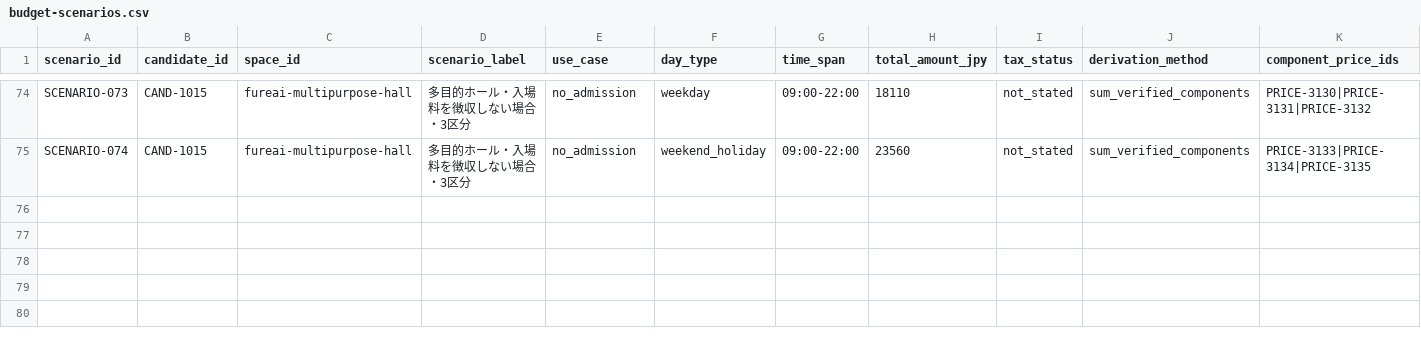
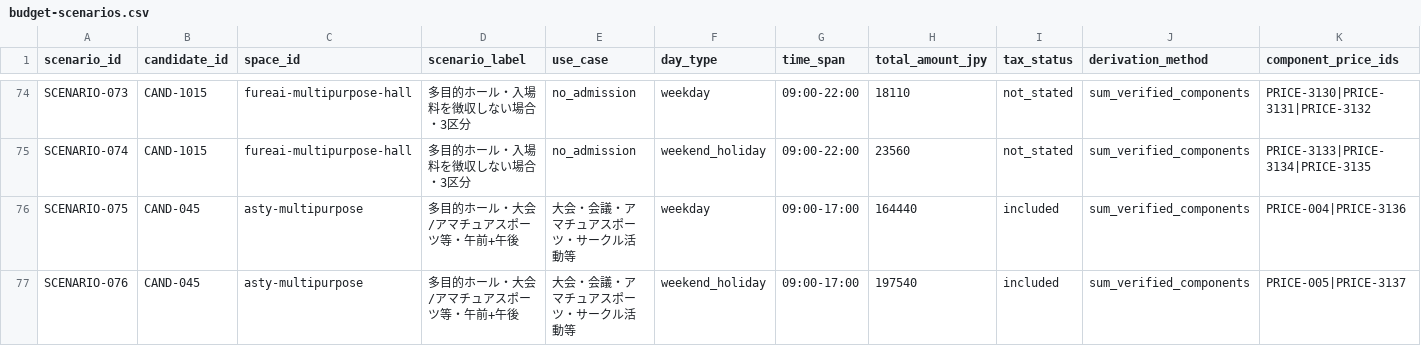
Before and after one commit to aratama-ship-it/venue-monosashi, a CSV file: data/budget-scenarios.csv, drawn as a sheet; only a part is shown, gaps mark what is left out; rows hold the shown columns only; the diff names each change by its address in the sheet, - before the commit and + after, or states it on an @@ line.

```diff
--- a/data/budget-scenarios.csv
+++ b/data/budget-scenarios.csv
+row 76: SCENARIO-075 | CAND-045 | asty-multipurpose | 多目的ホール・大会/アマチュアスポーツ等・午前+午後 | 大会・会議・アマチュアスポーツ・サークル活動等 | weekday | 09:00-17:00 | 164440 | included | sum_verified_components | PRICE-004|PRICE-3136
+row 77: SCENARIO-076 | CAND-045 | asty-multipurpose | 多目的ホール・大会/アマチュアスポーツ等・午前+午後 | 大会・会議・アマチュアスポーツ・サークル活動等 | weekend_holiday | 09:00-17:00 | 197540 | included | sum_verified_components | PRICE-005|PRICE-3137
```
Also changed, not shown: data/prefecture-price-coverage.csv, 2 other files.
